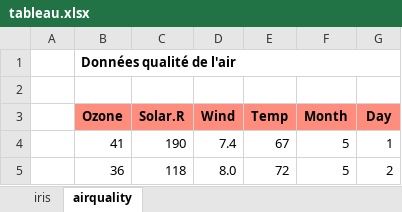
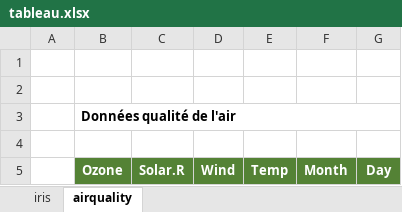
Before and after one commit to killian31/agreste, an Excel workbook: vignettes/tableau.xlsx, sheet airquality, drawn as a sheet; only a part is shown; the shorter side is filled out with more unchanged rows; values as stored, in another font and other column widths than the file's, no borders; addresses are those after the commit; the diff names each change by its address in the sheet, - before the commit and + after, or states it on an @@ line.

```diff
--- a/vignettes/tableau.xlsx (sheet airquality)
+++ b/vignettes/tableau.xlsx (sheet airquality)
+row 1: (empty)
+row 2: (empty)
@@ B5:G5 fill: #FF8D7E → #548235, text colour: black → #FFFFFF @@
```
Also changed, not shown: sheet iris, 4 other files.
